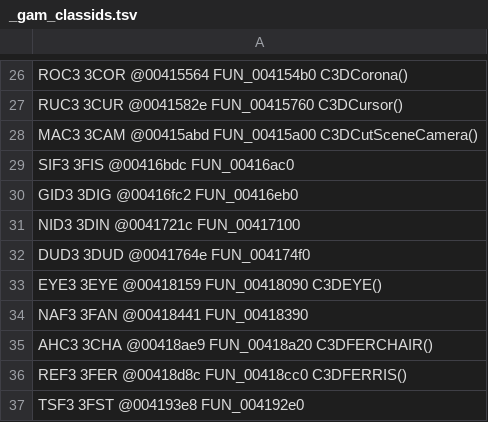
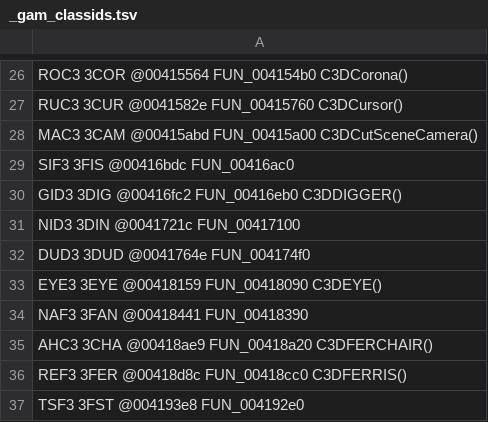
Before and after one commit to alexscott2718-gif/jn-engine, a TSV file: docs/_gam_classids.tsv, drawn as a sheet; only a part is shown, gaps mark what is left out.

```diff
--- a/docs/_gam_classids.tsv
+++ b/docs/_gam_classids.tsv
@@ -29,3 +29,3 @@ MAC3       3CAM      @00415abd  FUN_00415a00              C3DCutSceneCamera()
 SIF3       3FIS      @00416bdc  FUN_00416ac0
-GID3       3DIG      @00416fc2  FUN_00416eb0
+GID3       3DIG      @00416fc2  FUN_00416eb0              C3DDIGGER()
 NID3       3DIN      @0041721c  FUN_00417100
```
Also changed, not shown: docs/decomp_ledger.csv, 2 other files.
